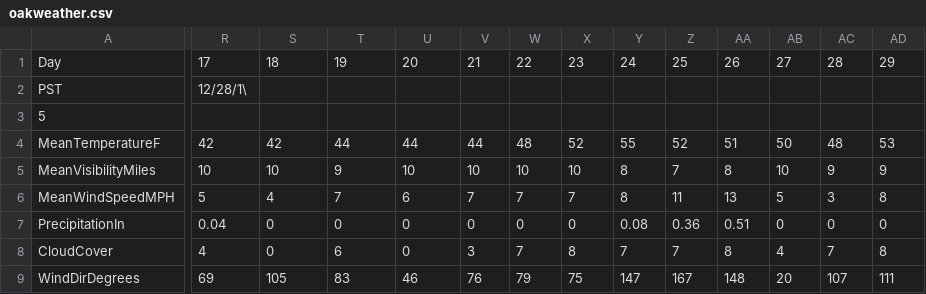
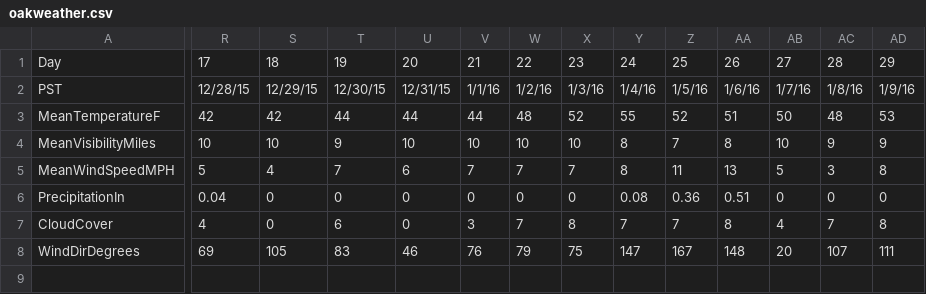
Before and after one commit to CalCoRE/DataSketch, a CSV file: data/oakweather.csv, drawn as a sheet; only a part is shown, gaps mark what is left out; rows hold the shown columns only; the diff covers the shown part only; the diff names each change by its address in the sheet, - before the commit and + after, or states it on an @@ line.

Commit message:
Update oakweather.csv

```diff
--- a/data/oakweather.csv
+++ b/data/oakweather.csv
-R2: 12/28/1\
+R2: 12/28/15
-S2: (empty)
+S2: 12/29/15
-T2: (empty)
+T2: 12/30/15
-U2: (empty)
+U2: 12/31/15
-V2: (empty)
+V2: 1/1/16
-W2: (empty)
+W2: 1/2/16
-X2: (empty)
+X2: 1/3/16
-Y2: (empty)
+Y2: 1/4/16
-Z2: (empty)
+Z2: 1/5/16
-AA2: (empty)
+AA2: 1/6/16
-AB2: (empty)
+AB2: 1/7/16
-AC2: (empty)
+AC2: 1/8/16
-AD2: (empty)
+AD2: 1/9/16
-row 3: 5
```
Also changed, not shown: 3 edited cells elsewhere in this file.
